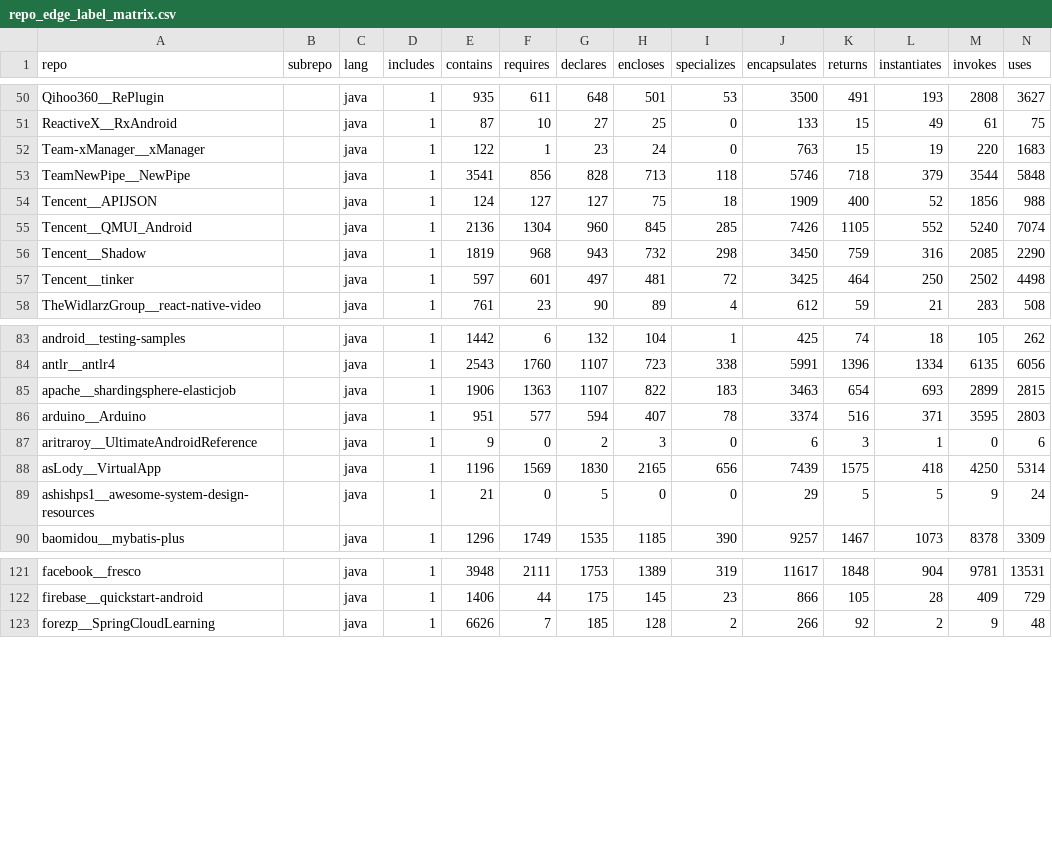
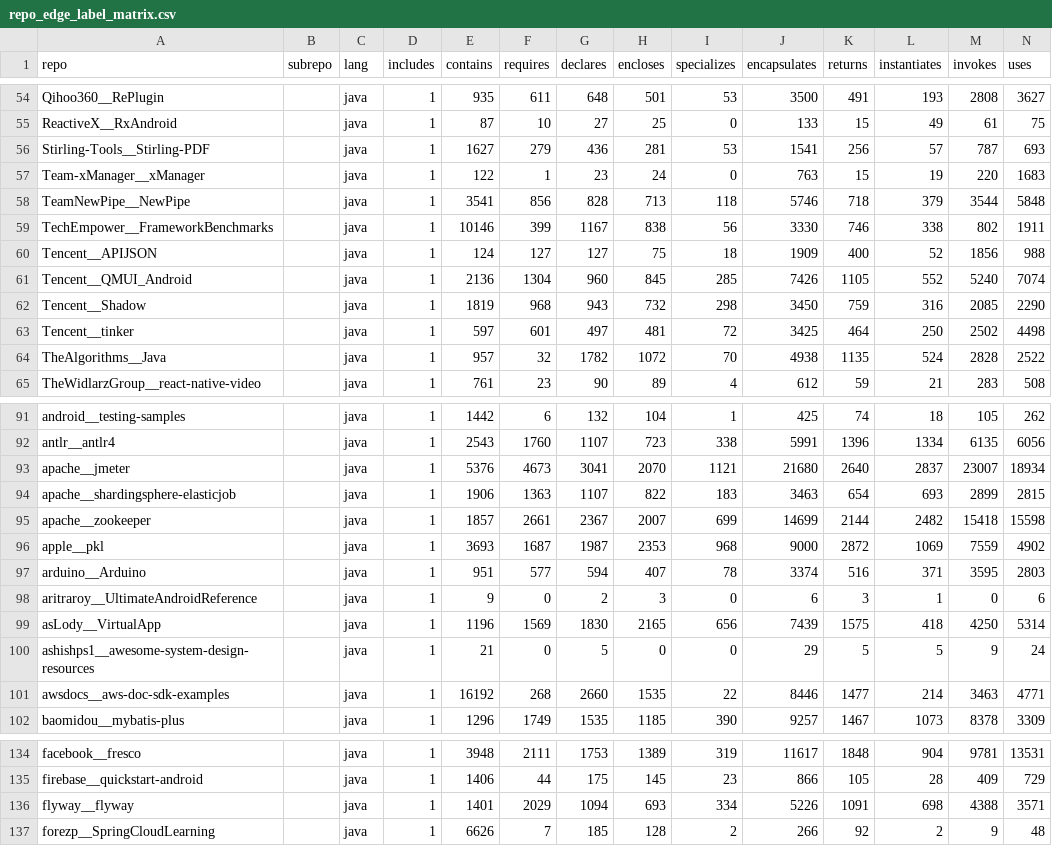
Before and after one commit to rsatrioadi/arcana-studies, a CSV file: stats/java_v3.1/repo_edge_label_matrix.csv, drawn as a sheet; only a part is shown, gaps mark what is left out; rows hold the shown columns only; the diff covers the shown part only; the diff names each change by its address in the sheet, - before the commit and + after, or states it on an @@ line.

Commit message:
Calculate stats for dep. profiles as well

```diff
--- a/stats/java_v3.1/repo_edge_label_matrix.csv
+++ b/stats/java_v3.1/repo_edge_label_matrix.csv
+row 56: Stirling-Tools__Stirling-PDF |  | java | 1 | 1627 | 279 | 436 | 281 | 53 | 1541 | 256 | 57 | 787 | 693
+row 59: TechEmpower__FrameworkBenchmarks |  | java | 1 | 10146 | 399 | 1167 | 838 | 56 | 3330 | 746 | 338 | 802 | 1911
+row 64: TheAlgorithms__Java |  | java | 1 | 957 | 32 | 1782 | 1072 | 70 | 4938 | 1135 | 524 | 2828 | 2522
@@ row 252 moved to row 93: apache__jmeter @@
@@ row 253 moved to row 95: apache__zookeeper @@
+row 96: apple__pkl |  | java | 1 | 3693 | 1687 | 1987 | 2353 | 968 | 9000 | 2872 | 1069 | 7559 | 4902
@@ row 254 moved to row 101: awsdocs__aws-doc-sdk-examples @@
+row 136: flyway__flyway |  | java | 1 | 1401 | 2029 | 1094 | 693 | 334 | 5226 | 1091 | 698 | 4388 | 3571
```
Also changed, not shown: 4 added rows and 10 moved rows elsewhere in this file, 2 other files.
